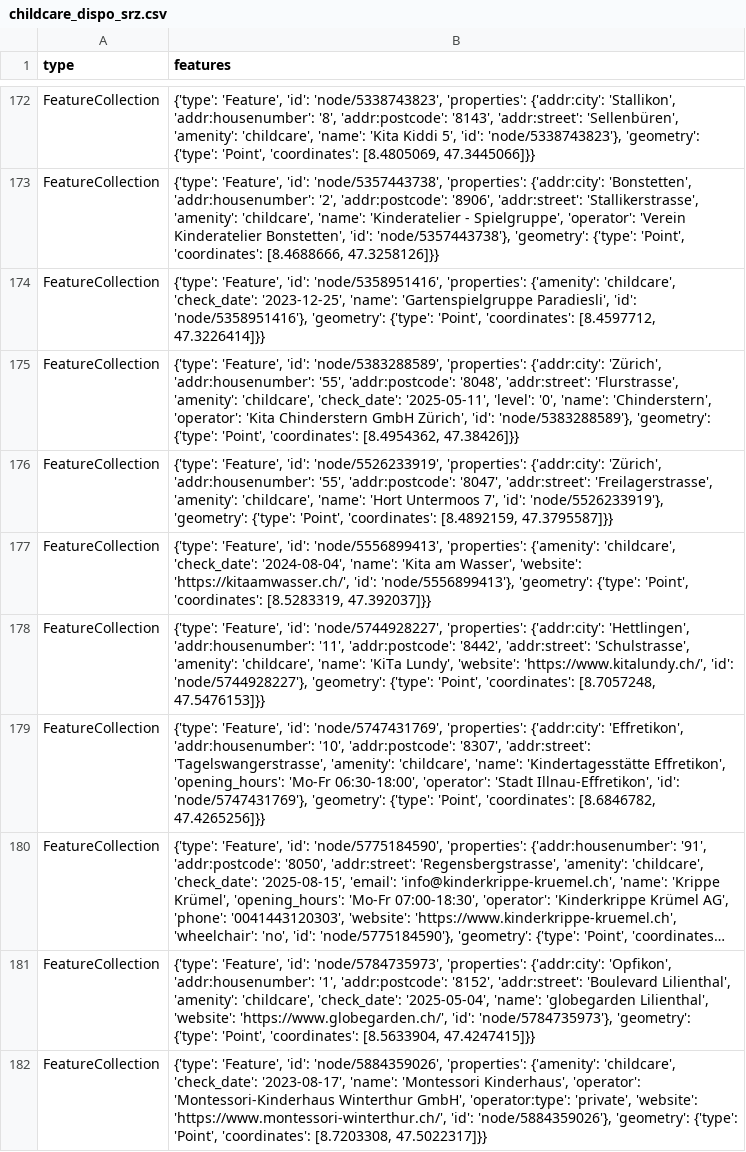
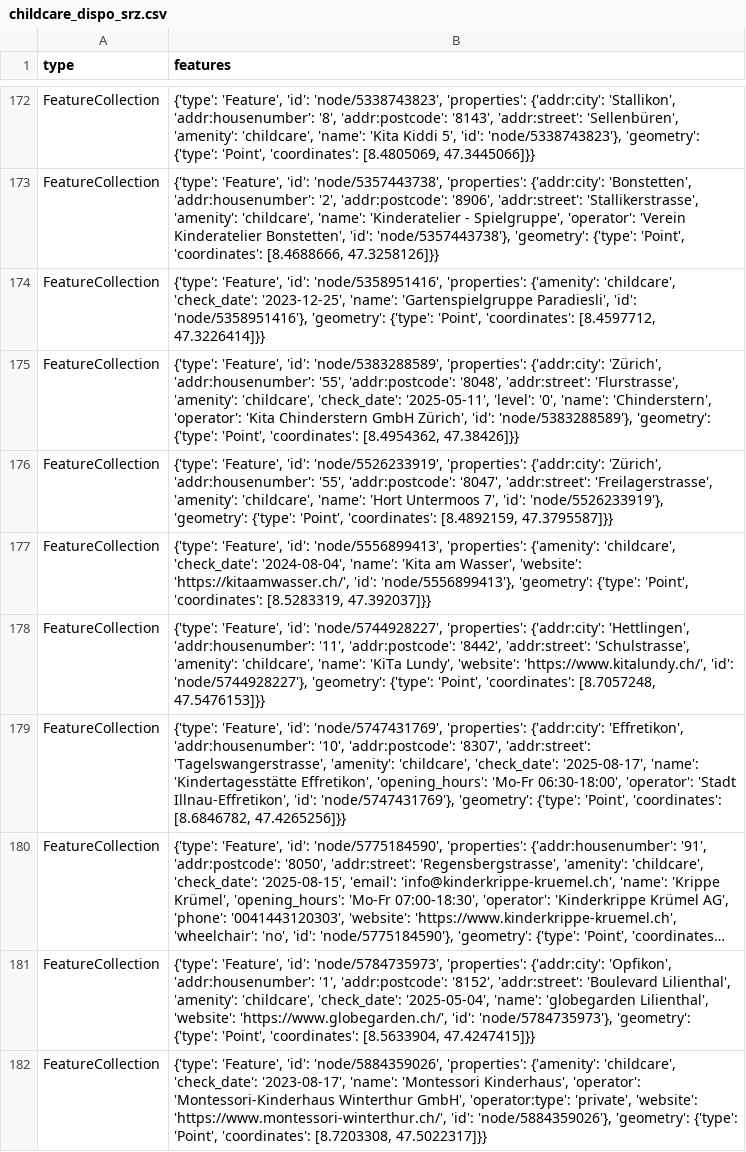
Before and after one commit to OpenBracketsCH/rescue-data, a CSV file: data/csv/childcare/childcare_dispo_srz.csv, drawn as a sheet; only a part is shown, gaps mark what is left out; long unchanged cells end in …; the diff names each change by its address in the sheet, - before the commit and + after, or states it on an @@ line.

```diff
--- a/data/csv/childcare/childcare_dispo_srz.csv
+++ b/data/csv/childcare/childcare_dispo_srz.csv
-B179 (features): …'amenity': 'childcare', 'name': 'Kindertagesstätte…
+B179 (features): …'amenity': 'childcare', 'check_date': '2025-08-17', 'name': 'Kindertagesstätte…
```
Also changed, not shown: data/csv/childcare/childcare_kt_zh.csv, data/csv/highway/motorway/motorway_dispo_srz.csv, 7 other files.
